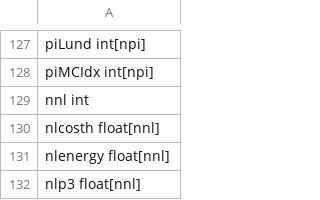
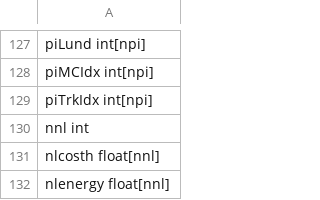
Before and after one commit to yli5/root2postgresdb, a CSV file: darkphoton/example/column_config_real.csv, drawn as a sheet; only a part is shown, gaps mark what is left out; the shorter side is filled out with more unchanged rows; the diff names each change by its address in the sheet, - before the commit and + after, or states it on an @@ line.

```diff
--- a/darkphoton/example/column_config_real.csv
+++ b/darkphoton/example/column_config_real.csv
+row 129: piTrkIdx int[npi]
```
Also changed, not shown: 1 other file.
